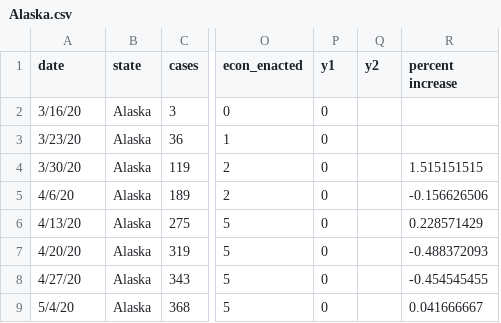
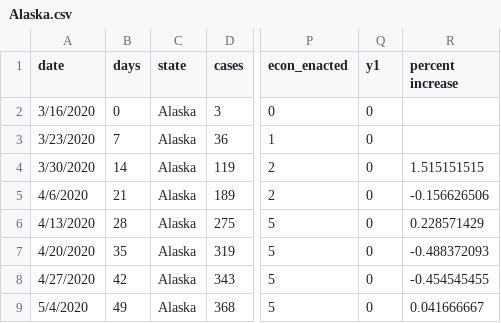
Before and after one commit to Rodrig79/Machine-Learning-Data-Analysis-Project, a CSV file: processedData/Alaska.csv, drawn as a sheet; only a part is shown, gaps mark what is left out; removed rows and columns are numbered as before the commit, all else as after; the diff names each change by its address in the sheet, - before the commit and + after, or states it on an @@ line.

```diff
--- a/processedData/Alaska.csv
+++ b/processedData/Alaska.csv
+column B (days), rows 2-9: 0 | 7 | 14 | 21 | 28 | 35 | 42 | 49
-column Q (y2), empty
-A2 (date): 3/16/20
+A2 (date): 3/16/2020
-A3 (date): 3/23/20
+A3 (date): 3/23/2020
-A4 (date): 3/30/20
+A4 (date): 3/30/2020
-A5 (date): 4/6/20
+A5 (date): 4/6/2020
-A6 (date): 4/13/20
+A6 (date): 4/13/2020
-A7 (date): 4/20/20
+A7 (date): 4/20/2020
-A8 (date): 4/27/20
+A8 (date): 4/27/2020
-A9 (date): 5/4/20
+A9 (date): 5/4/2020
```
Also changed, not shown: processedData/Illinois.csv, processedData/Indiana.csv, 47 other files.
